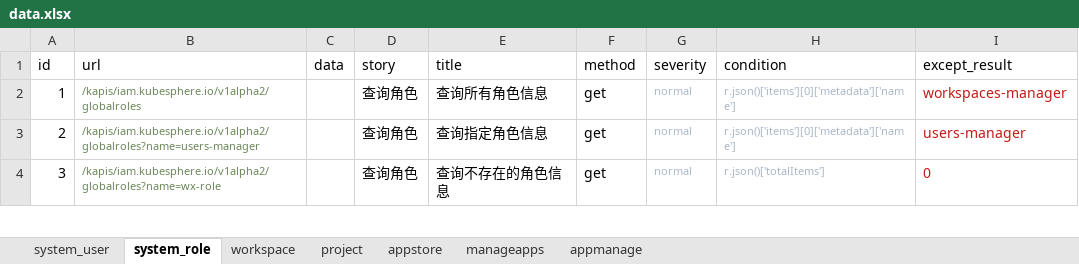
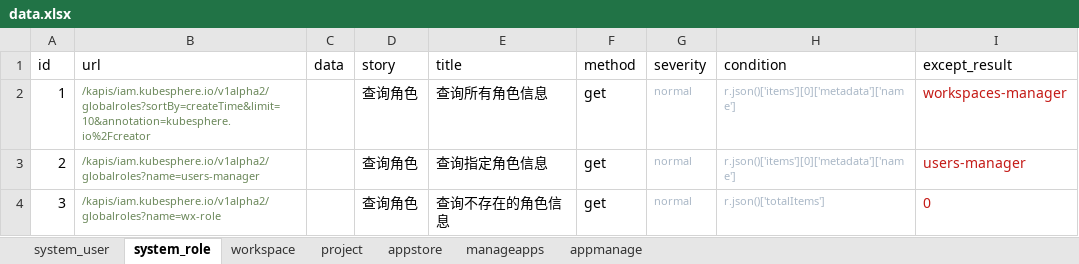
Before and after one commit to kubesphere-sigs/Api-AutoTest, an Excel workbook: data/data.xlsx, sheet system_role, drawn as a sheet; only a part is shown; values as stored, in another font and other column widths than the file's, no borders; the diff names each change by its address in the sheet, - before the commit and + after, or states it on an @@ line.

```diff
--- a/data/data.xlsx (sheet system_role)
+++ b/data/data.xlsx (sheet system_role)
-B2 (url): /kapis/iam.kubesphere.io/v1alpha2/globalroles
+B2 (url): /kapis/iam.kubesphere.io/v1alpha2/globalroles?sortBy=createTime&limit=10&annotation=kubesphere.io%2Fcreator
```
Also changed, not shown: sheet project, sheet workspace, sheet system_user, 4 other files.
